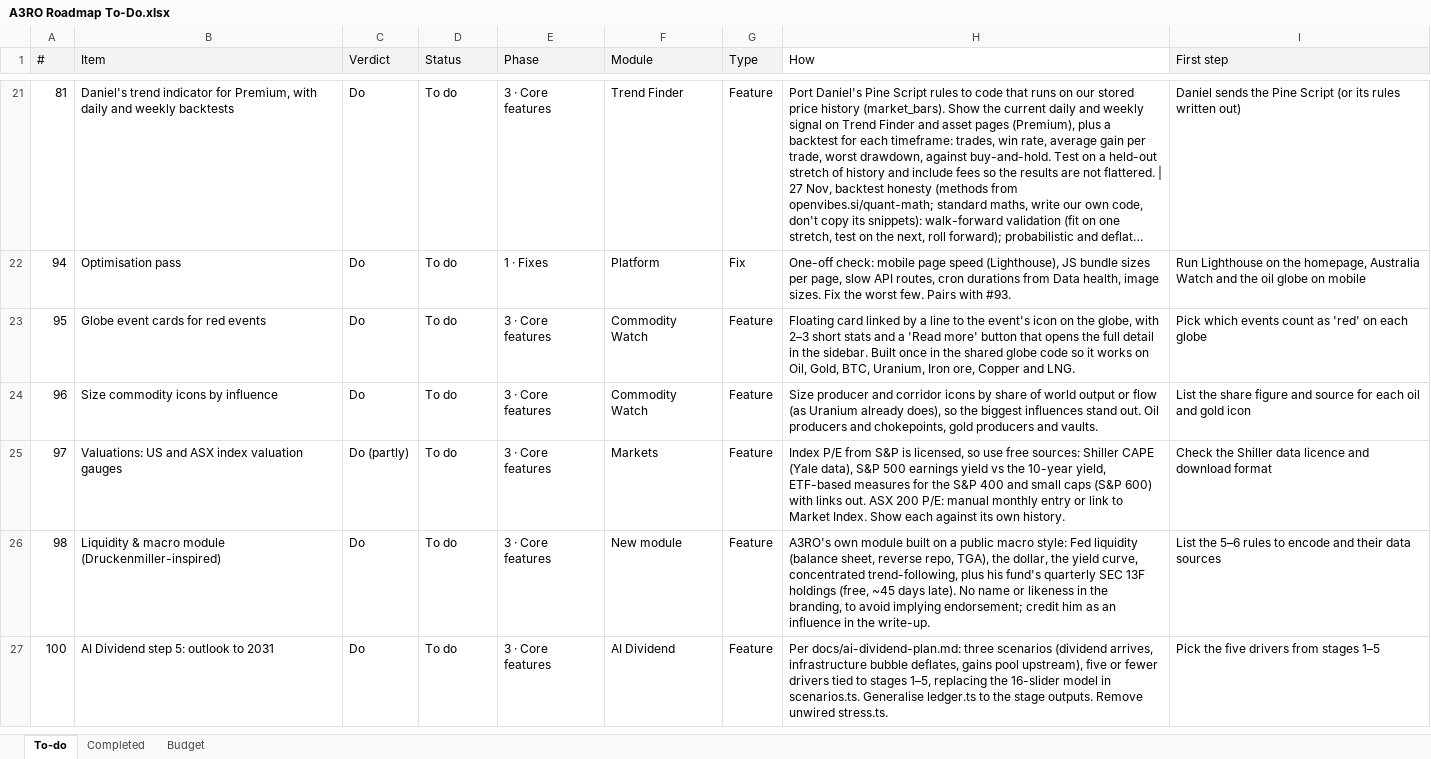
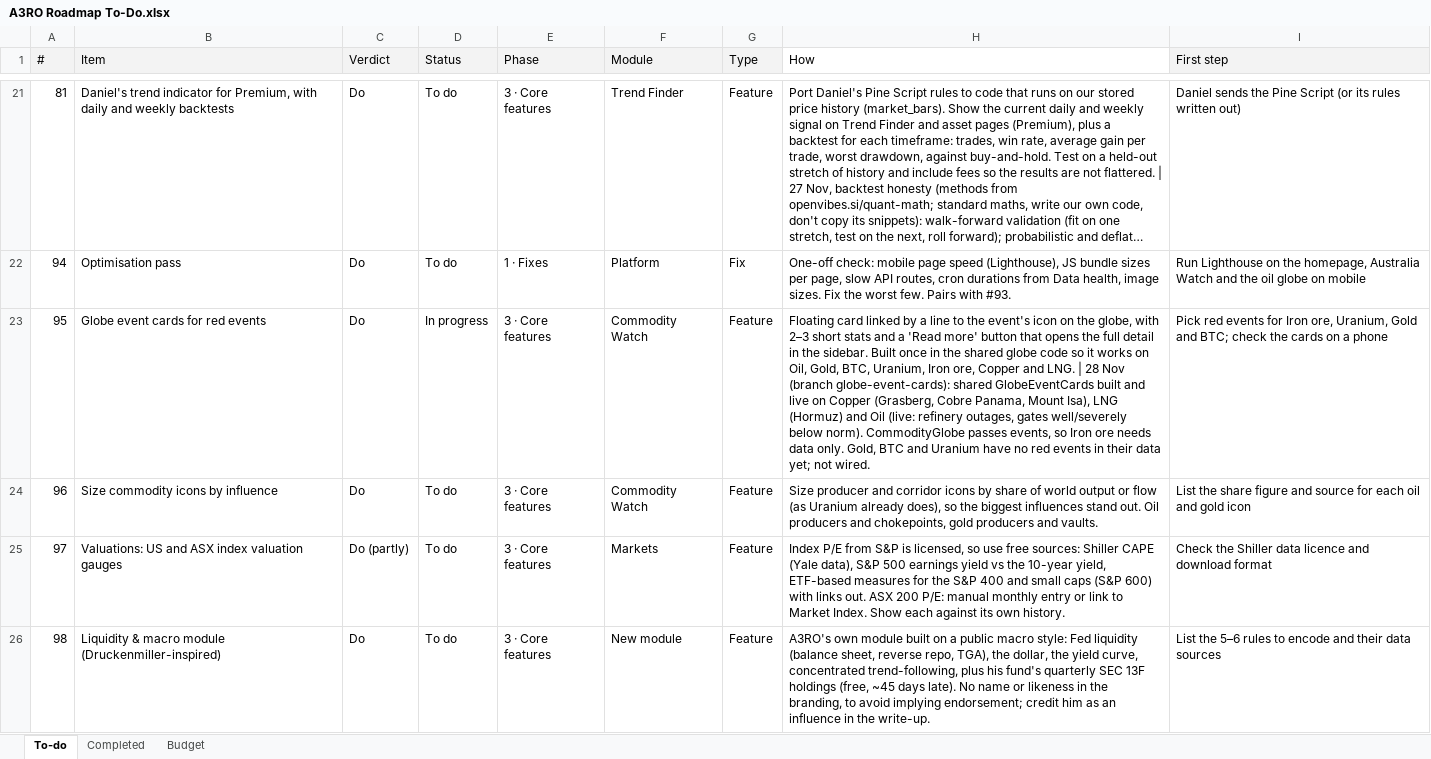
Before and after one commit to denkovd/a3ro, an Excel workbook: docs/A3RO Roadmap To-Do.xlsx, sheet To-do, drawn as a sheet; only a part is shown, gaps mark what is left out; the shorter side is filled out with more unchanged rows; long unchanged cells end in …; values as stored, in another font and other column widths than the file's, no borders; the diff covers the shown part only; the diff names each change by its address in the sheet, - before the commit and + after, or states it on an @@ line.

```diff
--- a/docs/A3RO Roadmap To-Do.xlsx (sheet To-do)
+++ b/docs/A3RO Roadmap To-Do.xlsx (sheet To-do)
-D23 (Status): To do
+D23 (Status): In progress
-H23 (How): …and LNG.
+H23 (How): …and LNG. | 28 Nov (branch globe-event-cards): shared GlobeEventCards built and live on Copper (Grasberg, Cobre Panama, Mount Isa), LNG (Hormuz) and Oil (live: refinery outages, gates well/severely below norm). CommodityGlobe passes events, so Iron ore needs data only. Gold, BTC and Uranium have no red events in their data yet; not wired.
-I23 (First step): Pick which events count as 'red' on each globe
+I23 (First step): Pick red events for Iron ore, Uranium, Gold and BTC; check the cards on a phone
```
Also changed, not shown: 9 edited cells elsewhere in this sheet.
